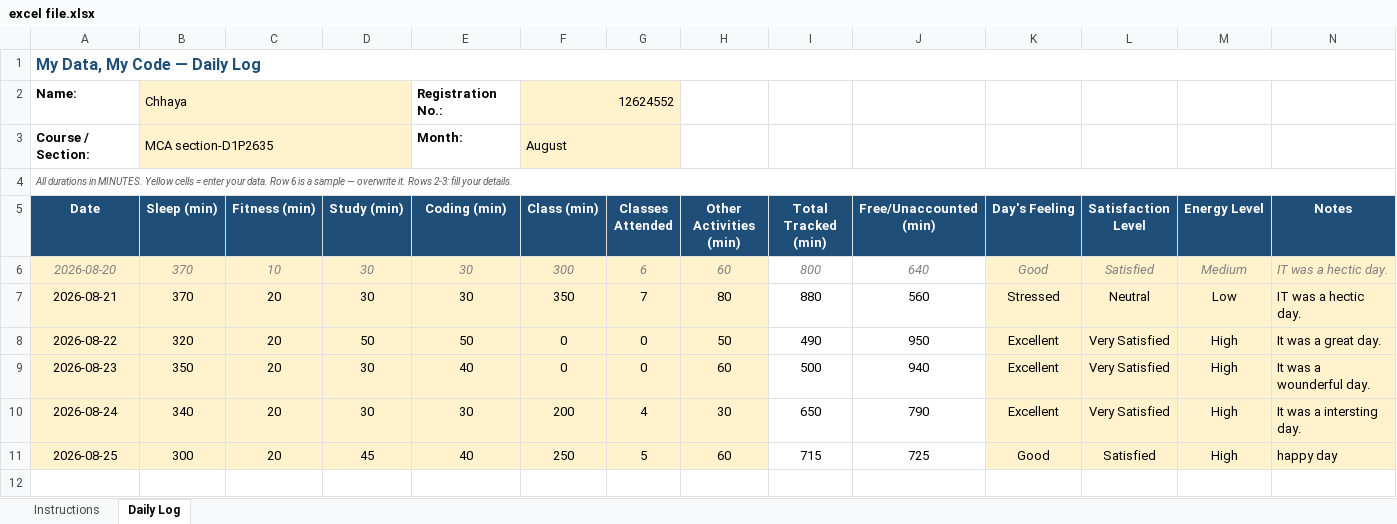
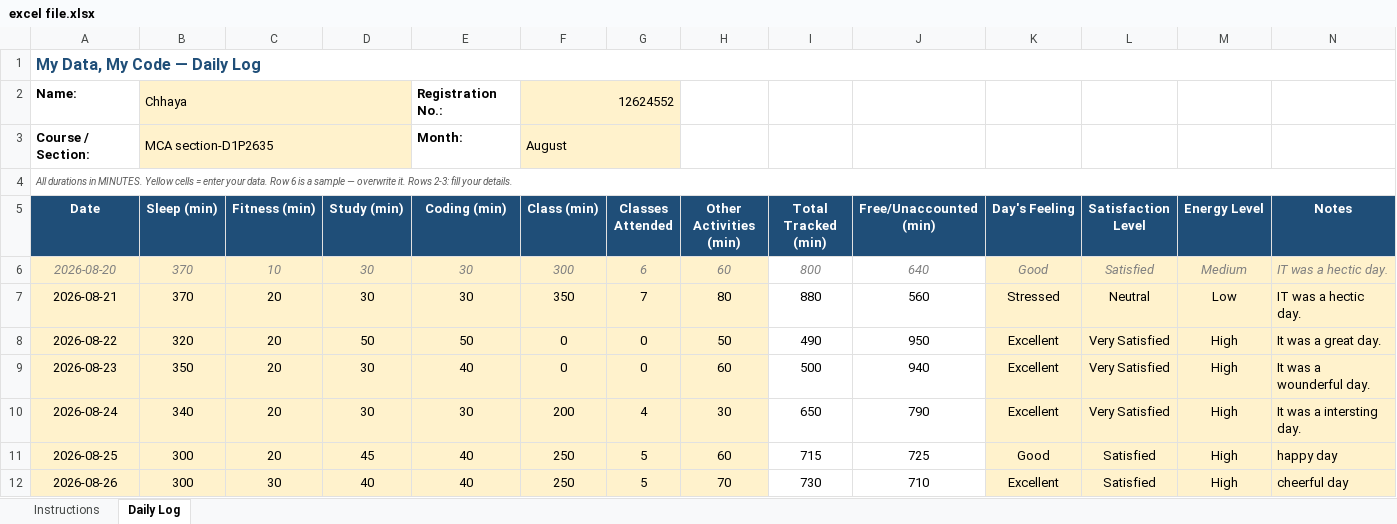
Before and after one commit to chhayasachdeva06/CAP776-Daily-Work, an Excel workbook: excel file.xlsx, sheet Daily Log, drawn as a sheet; values as stored, in another font and other column widths than the file's, no borders; conditional formats not drawn; the diff names each change by its address in the sheet, - before the commit and + after, or states it on an @@ line.

Commit message:
Add files via upload

```diff
--- a/excel file.xlsx (sheet Daily Log)
+++ b/excel file.xlsx (sheet Daily Log)
+row 12: 2026-08-26 | 300 | 30 | 40 | 40 | 250 | 5 | 70 | 730 | 710 | Excellent | Satisfied | High | cheerful day
```
